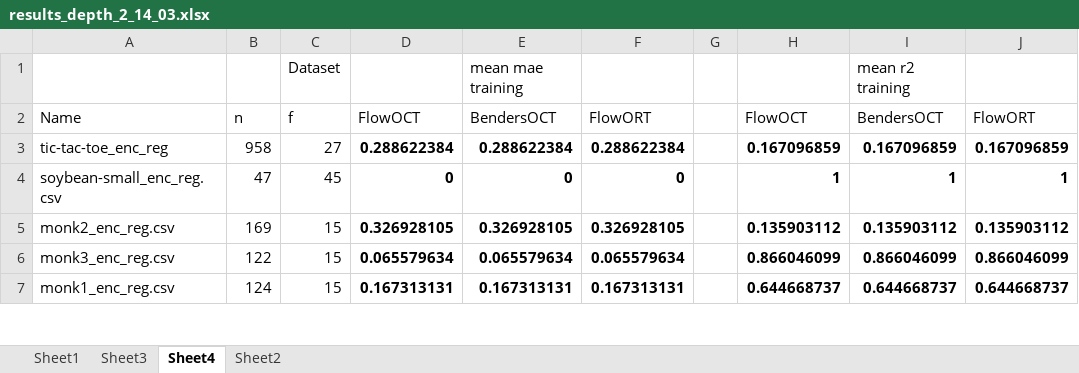
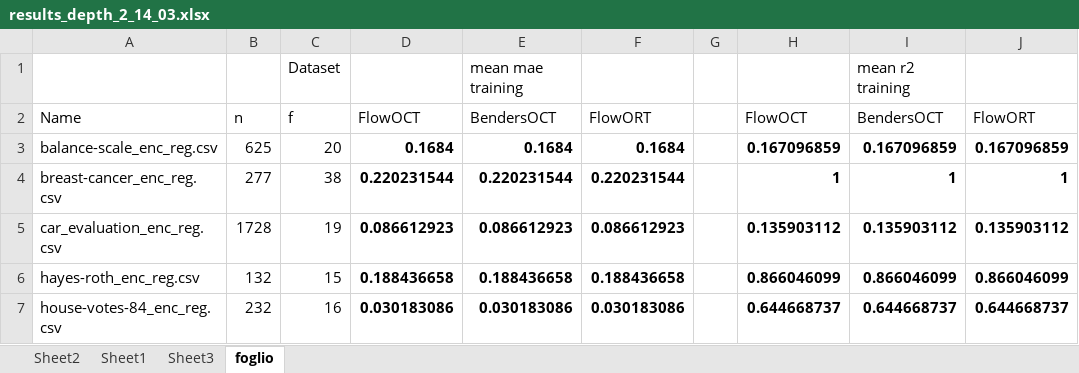
Before and after one commit to turing95/trees, an Excel workbook: Results/results_depth_2_14_03.xlsx, sheet foglio, drawn as a sheet; only a part is shown; values as stored, in another font and other column widths than the file's, no borders; the diff covers the shown part only; the diff names each change by its address in the sheet, - before the commit and + after, or states it on an @@ line.

Commit message:
feat: exp

```diff
--- a/Results/results_depth_2_14_03.xlsx (sheet foglio)
+++ b/Results/results_depth_2_14_03.xlsx (sheet foglio)
-sheet tab: Sheet4
+sheet tab: foglio
@@ sheet tab order changed: Sheet2 | Sheet1 | Sheet3 | foglio @@
-A3: tic-tac-toe_enc_reg
+A3: balance-scale_enc_reg.csv
-B3: 958
+B3: 625
-C3: 27
+C3: 20
-D3: 0.288622384
+D3: 0.1684
-E3: 0.288622384
+E3: 0.1684
-F3: 0.288622384
+F3: 0.1684
-A4: soybean-small_enc_reg.csv
+A4: breast-cancer_enc_reg.csv
-B4: 47
+B4: 277
-C4: 45
+C4: 38
-D4: 0
+D4: 0.220231544
-E4: 0
+E4: 0.220231544
-F4: 0
+F4: 0.220231544
-A5: monk2_enc_reg.csv
+A5: car_evaluation_enc_reg.csv
-B5: 169
+B5: 1728
-C5: 15
+C5: 19
-D5: 0.326928105
+D5: 0.086612923
-E5: 0.326928105
+E5: 0.086612923
-F5: 0.326928105
+F5: 0.086612923
-A6: monk3_enc_reg.csv
+A6: hayes-roth_enc_reg.csv
-B6: 122
+B6: 132
-D6: 0.065579634
+D6: 0.188436658
-E6: 0.065579634
+E6: 0.188436658
-F6: 0.065579634
+F6: 0.188436658
-A7: monk1_enc_reg.csv
+A7: house-votes-84_enc_reg.csv
-B7: 124
+B7: 232
-C7: 15
+C7: 16
-D7: 0.167313131
+D7: 0.030183086
-E7: 0.167313131
+E7: 0.030183086
-F7: 0.167313131
+F7: 0.030183086
```
Also changed, not shown: 42 added rows and 36 edited cells elsewhere in this sheet, sheet Sheet3.
